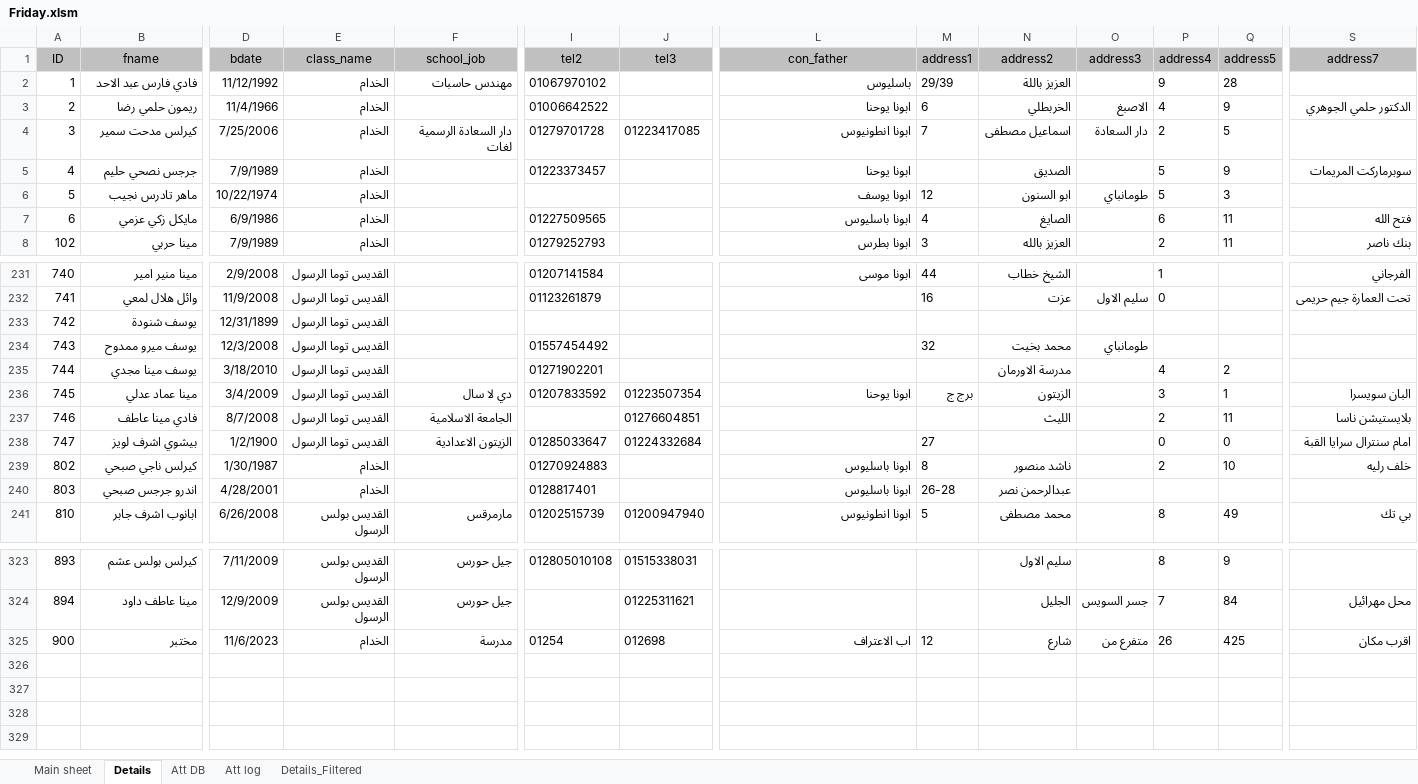
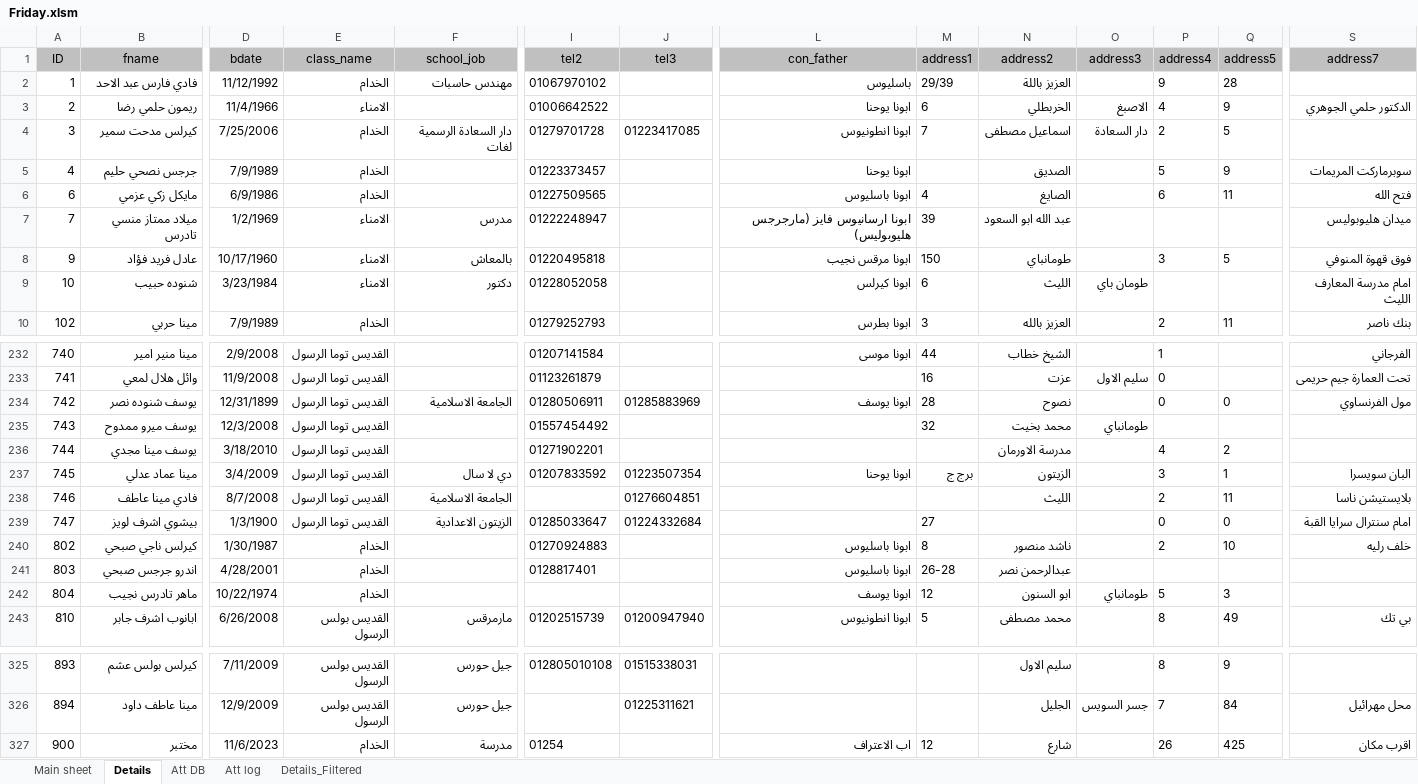
Before and after one commit to KyrillosMorgan/preparatory, an Excel workbook: Tools/Friday.xlsm, sheet Details, drawn as a sheet; only a part is shown, gaps mark what is left out; values as stored, in another font and other column widths than the file's, no borders; table styles not drawn; removed rows and columns are numbered as before the commit, all else as after; rows hold the shown columns only; the diff covers the shown part only; the diff names each change by its address in the sheet, - before the commit and + after, or states it on an @@ line.

```diff
--- a/Tools/Friday.xlsm (sheet Details)
+++ b/Tools/Friday.xlsm (sheet Details)
-E3 (class_name): الخدام
+E3 (class_name): الامناء
-row 6: 5 | ماهر تادرس نجيب | 10/22/1974 | الخدام |  |  |  | ابونا يوسف | 12 | ابو السنون | طومانباي | 5 | 3
+row 7: 7 | ميلاد ممتاز منسي تادرس | 1/2/1969 | الامناء | مدرس | 01222248947 |  | ابونا ارسانيوس فايز (مارجرجس هليوبوليس) | 39 | عبد الله ابو السعود |  |  |  | ميدان هليوبوليس
+row 8: 9 | عادل فريد فؤاد | 10/17/1960 | الامناء | بالمعاش | 01220495818 |  | ابونا مرقس نجيب | 150 | طومانباي |  | 3 | 5 | فوق قهوة المنوفي
+row 9: 10 | شنوده حبيب | 3/23/1984 | الامناء | دكتور | 01228052058 |  | ابونا كيرلس | 6 | الليث | طومان باي |  |  | امام مدرسة المعارف الليث
-B234 (fname): يوسف شنودة
+B234 (fname): يوسف شنوده نصر
-F234 (school_job): (empty)
+F234 (school_job): الجامعة الاسلامية
-I234 (tel2): (empty)
+I234 (tel2): 01280506911
-J234 (tel3): (empty)
+J234 (tel3): 01285883969
-L234 (con_father): (empty)
+L234 (con_father): ابونا يوسف
-M234 (address1): (empty)
+M234 (address1): 28
-N234 (address2): (empty)
+N234 (address2): نصوح
-P234 (address4): (empty)
+P234 (address4): 0
-Q234 (address5): (empty)
+Q234 (address5): 0
-S234 (address7): (empty)
+S234 (address7): مول الفرنساوي
-D239 (bdate): 1/2/1900
+D239 (bdate): 1/3/1900
+row 242: 804 | ماهر تادرس نجيب | 10/22/1974 | الخدام |  |  |  | ابونا يوسف | 12 | ابو السنون | طومانباي | 5 | 3
-J327 (tel3): 012698
+J327 (tel3): (empty)
-O327 (address3): متفرع من
+O327 (address3): (empty)
```
Also changed, not shown: 1 removed row and 8 edited cells elsewhere in this sheet, sheet Att DB, sheet Att log, sheet Details_Filtered, sheet Main sheet, charts or pictures, 2 other files.
